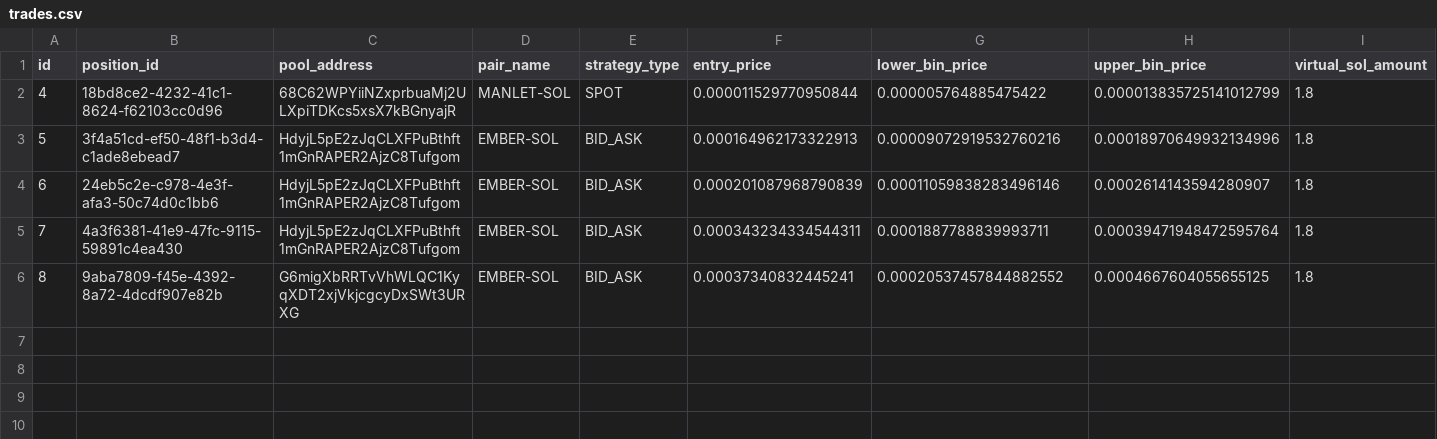
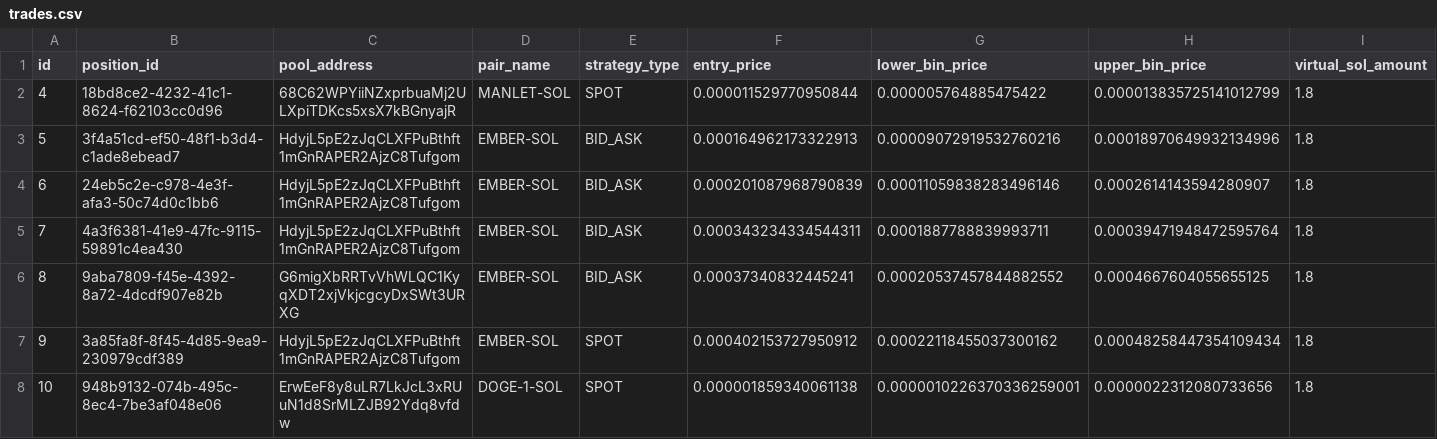
Before and after one commit to rivardoad9-source/trading-crypto-quant, a CSV file: exports/trades.csv, drawn as a sheet; only a part is shown; rows hold the shown columns only; the diff names each change by its address in the sheet, - before the commit and + after, or states it on an @@ line.

Commit message:
chore: export trading data (7 trades)

```diff
--- a/exports/trades.csv
+++ b/exports/trades.csv
+row 7: 9 | 3a85fa8f-8f45-4d85-9ea9-230979cdf389 | HdyjL5pE2zJqCLXFPuBthft1mGnRAPER2AjzC8Tufgom | EMBER-SOL | SPOT | 0.000402153727950912 | 0.00022118455037300162 | 0.00048258447354109434 | 1.8
+row 8: 10 | 948b9132-074b-495c-8ec4-7be3af048e06 | ErwEeF8y8uLR7LkJcL3xRUuN1d8SrMLZJB92Ydq8vfdw | DOGE-1-SOL | SPOT | 0.000001859340061138 | 0.0000010226370336259001 | 0.0000022312080733656 | 1.8
```
Also changed, not shown: exports/daily_pnl.csv, 2 other files.
